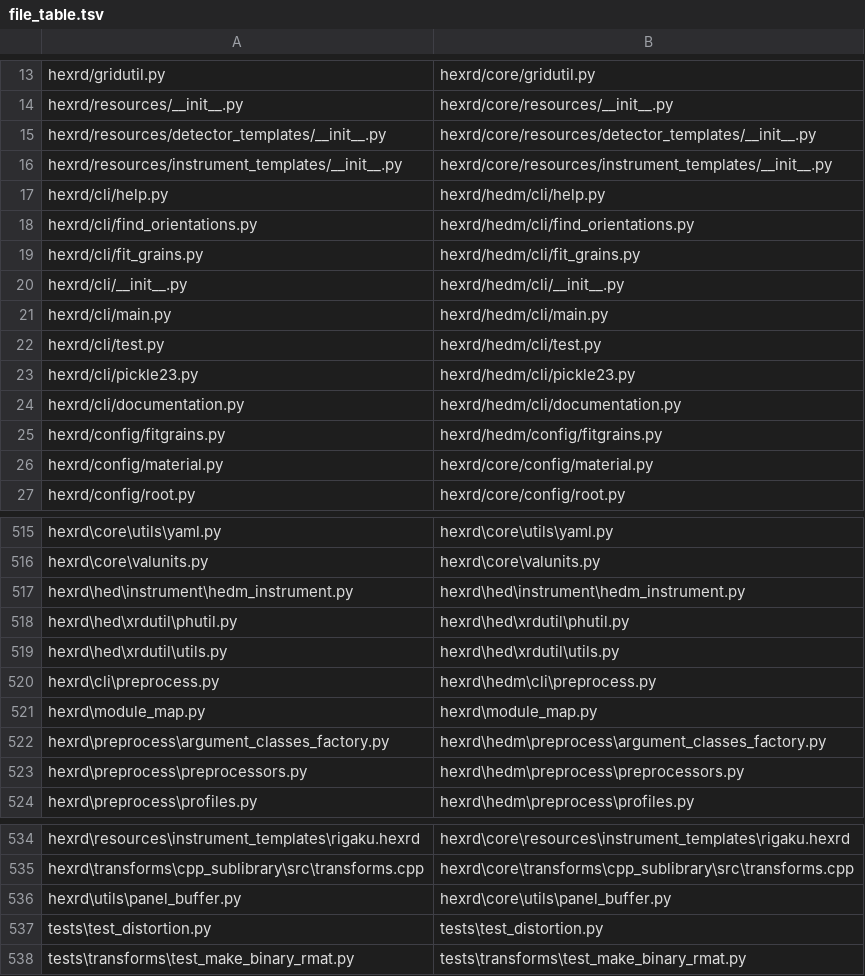
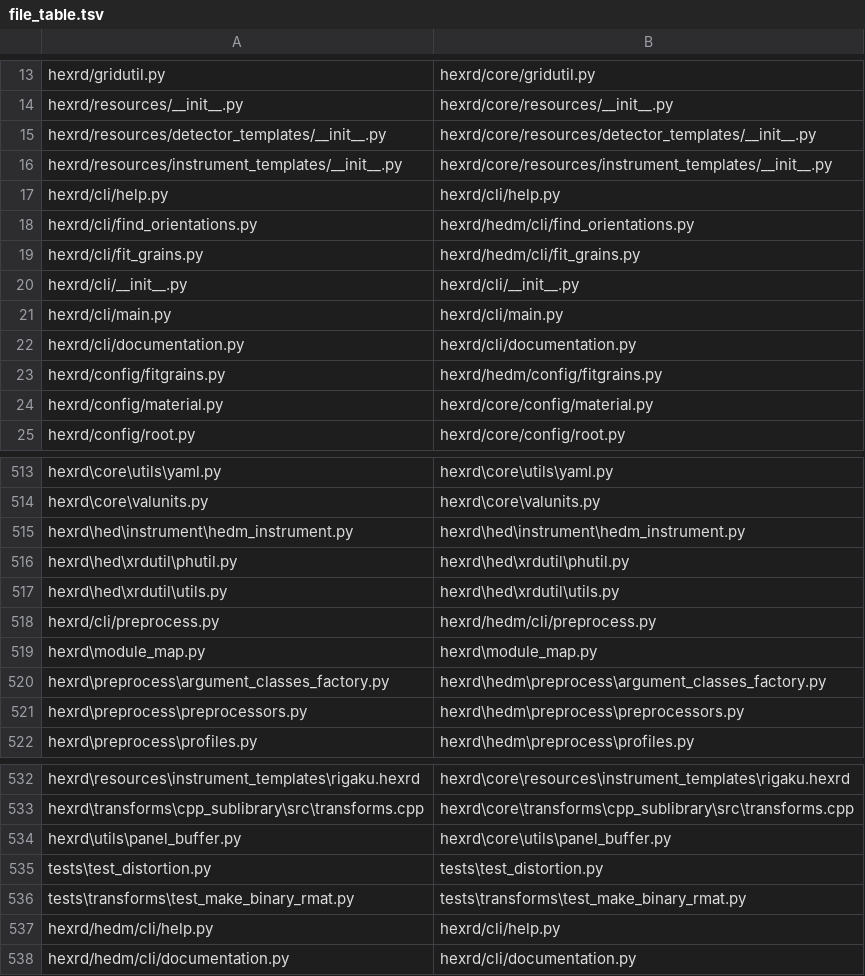
Before and after one commit to HEXRD/hexrd, a TSV file: hexrd/file_table.tsv, drawn as a sheet; only a part is shown, gaps mark what is left out.

Commit message:
Integrate powder and HEDM commands in the CLI
Move the shared entry point and generic commands to hexrd.cli, and
register the powder cake-data workflow alongside HEDM commands. Remove
pickle23 and the obsolete test command while retaining aliases for
supported commands. Add CLI and scan-processing regression coverage.

Signed-off-by: Patrick Avery <patrick.avery@kitware.com>

```diff
--- a/hexrd/file_table.tsv
+++ b/hexrd/file_table.tsv
@@ -16,10 +16,8 @@ hexrd/resources/detector_templates/__init__.py	hexrd/core/resources/detector_tem
 hexrd/resources/instrument_templates/__init__.py	hexrd/core/resources/instrument_templates/__init__.py
-hexrd/cli/help.py	hexrd/hedm/cli/help.py
+hexrd/cli/help.py	hexrd/cli/help.py
 hexrd/cli/find_orientations.py	hexrd/hedm/cli/find_orientations.py
 hexrd/cli/fit_grains.py	hexrd/hedm/cli/fit_grains.py
-hexrd/cli/__init__.py	hexrd/hedm/cli/__init__.py
-hexrd/cli/main.py	hexrd/hedm/cli/main.py
-hexrd/cli/test.py	hexrd/hedm/cli/test.py
-hexrd/cli/pickle23.py	hexrd/hedm/cli/pickle23.py
-hexrd/cli/documentation.py	hexrd/hedm/cli/documentation.py
+hexrd/cli/__init__.py	hexrd/cli/__init__.py
+hexrd/cli/main.py	hexrd/cli/main.py
+hexrd/cli/documentation.py	hexrd/cli/documentation.py
 hexrd/config/fitgrains.py	hexrd/hedm/config/fitgrains.py
@@ -519,3 +517,3 @@ hexrd\hed\xrdutil\phutil.py	hexrd\hed\xrdutil\phutil.py
 hexrd\hed\xrdutil\utils.py	hexrd\hed\xrdutil\utils.py
-hexrd\cli\preprocess.py	hexrd\hedm\cli\preprocess.py
+hexrd/cli/preprocess.py	hexrd/hedm/cli/preprocess.py
 hexrd\module_map.py	hexrd\module_map.py
@@ -538 +536,3 @@ tests\test_distortion.py	tests\test_distortion.py
 tests\transforms\test_make_binary_rmat.py	tests\transforms\test_make_binary_rmat.py
+hexrd/hedm/cli/help.py	hexrd/cli/help.py
+hexrd/hedm/cli/documentation.py	hexrd/cli/documentation.py
```
Also changed, not shown: 12 other files.
